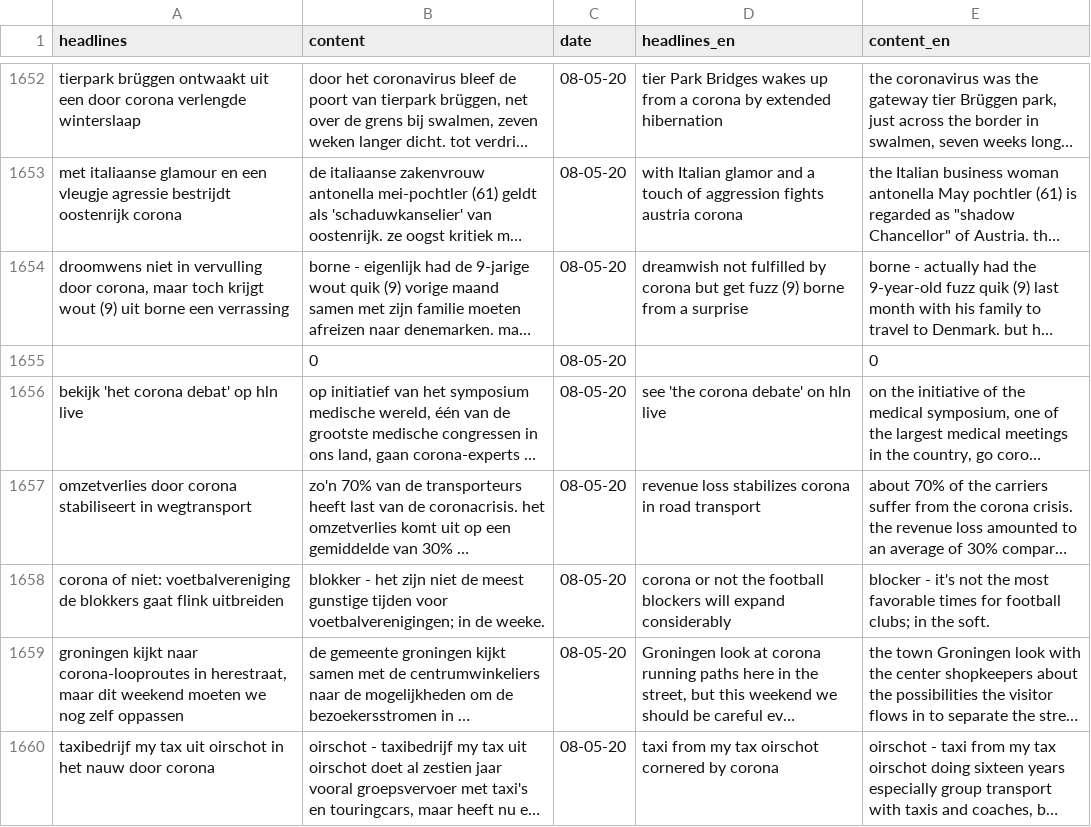
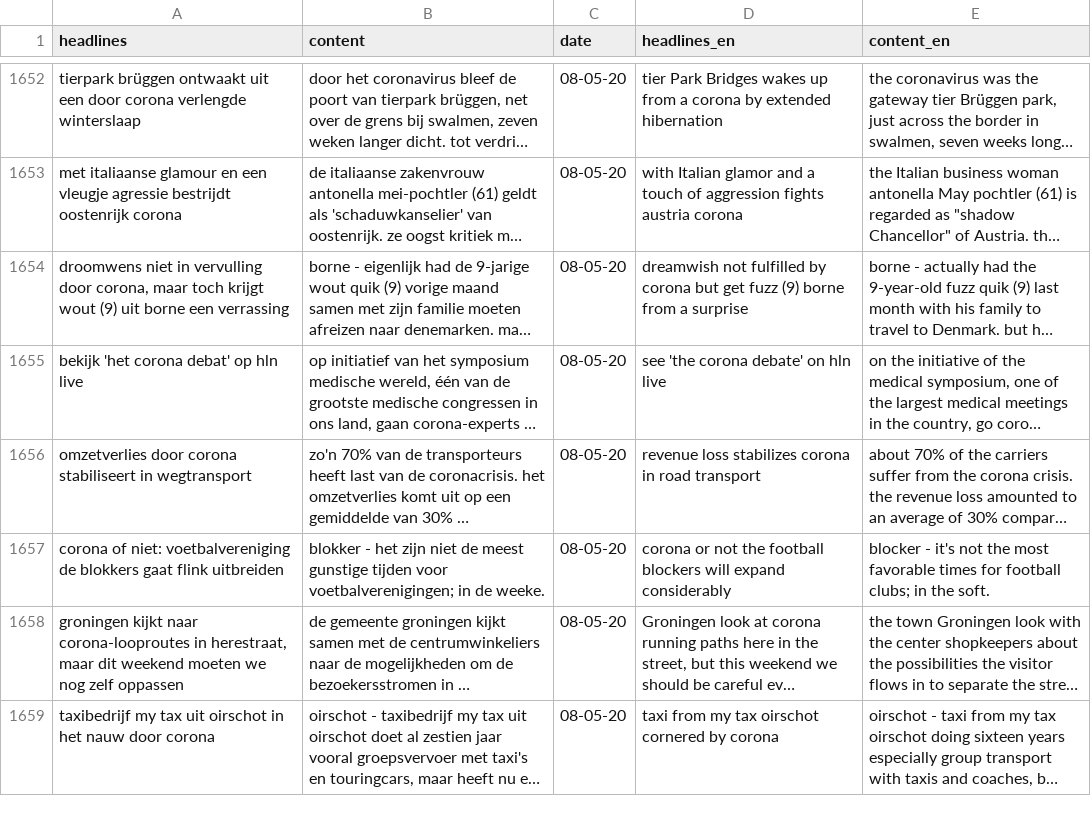
Before and after one commit to danielamiranda/JADS_social_good, a CSV file: direct_scraping/Dutch_news_translated_.csv, drawn as a sheet; only a part is shown, gaps mark what is left out; long unchanged cells end in …; the diff names each change by its address in the sheet, - before the commit and + after, or states it on an @@ line.

Commit message:
Add files via upload

```diff
--- a/direct_scraping/Dutch_news_translated_.csv
+++ b/direct_scraping/Dutch_news_translated_.csv
-row 1655:  | 0 | 08-05-20 |  | 0
```
